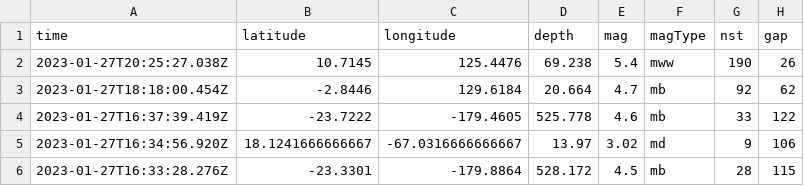
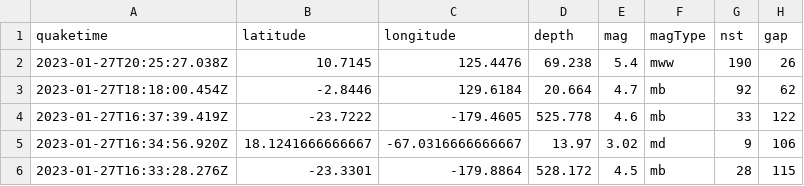
Before and after one commit to samgjl/CS257, a CSV file: sqllab/lab-files/earthquakeData.csv, drawn as a sheet; only a part is shown; the diff names each change by its address in the sheet, - before the commit and + after, or states it on an @@ line.

Commit message:
(SQL Lab) Further data cleaning and table structuring

```diff
--- a/sqllab/lab-files/earthquakeData.csv
+++ b/sqllab/lab-files/earthquakeData.csv
-A1: time
+A1: quaketime
```
Also changed, not shown: 1 other file.
